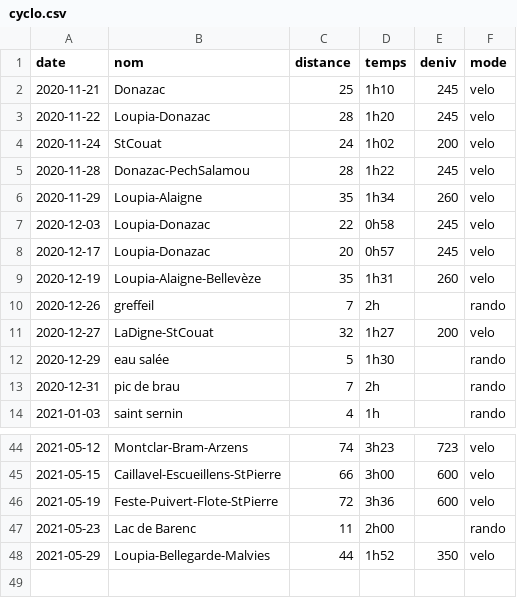
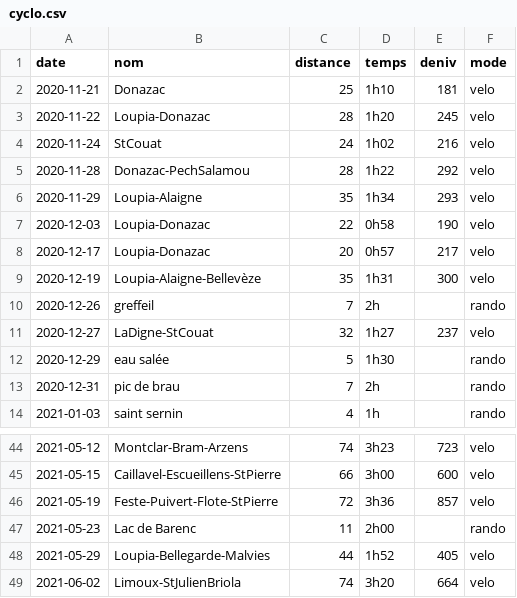
Before and after one commit to RichardHitier/try-d3js, a CSV file: cyclo.csv, drawn as a sheet; only a part is shown, gaps mark what is left out; the diff covers the shown part only.

Commit message:
Set true velo.deniv

```diff
--- a/cyclo.csv
+++ b/cyclo.csv
@@ -1,12 +1,12 @@
 date,nom,distance,temps,deniv,mode
-2020-11-21,Donazac,25,1h10,245,velo
+2020-11-21,Donazac,25,1h10,181,velo
 2020-11-22,Loupia-Donazac,28,1h20,245,velo
-2020-11-24,StCouat,24,1h02,200,velo
-2020-11-28,Donazac-PechSalamou,28,1h22,245,velo
-2020-11-29,Loupia-Alaigne,35,1h34,260,velo
-2020-12-03,Loupia-Donazac,22,0h58,245,velo
-2020-12-17,Loupia-Donazac,20,0h57,245,velo
-2020-12-19,Loupia-Alaigne-Bellevèze,35,1h31,260,velo
+2020-11-24,StCouat,24,1h02,216,velo
+2020-11-28,Donazac-PechSalamou,28,1h22,292,velo
+2020-11-29,Loupia-Alaigne,35,1h34,293,velo
+2020-12-03,Loupia-Donazac,22,0h58,190,velo
+2020-12-17,Loupia-Donazac,20,0h57,217,velo
+2020-12-19,Loupia-Alaigne-Bellevèze,35,1h31,300,velo
 2020-12-26,greffeil,7,2h,,rando
-2020-12-27,LaDigne-StCouat,32,1h27,200,velo
+2020-12-27,LaDigne-StCouat,32,1h27,237,velo
 2020-12-29,eau salée,5,1h30,,rando
@@ -45,4 +45,5 @@ date,nom,distance,temps,deniv,mode
 2021-05-15,Caillavel-Escueillens-StPierre,66,3h00,600,velo
-2021-05-19,Feste-Puivert-Flote-StPierre,72,3h36,600,velo
+2021-05-19,Feste-Puivert-Flote-StPierre,72,3h36,857,velo
 2021-05-23,Lac de Barenc,11,2h00,,rando
-2021-05-29,Loupia-Bellegarde-Malvies,44,1h52,350,velo
+2021-05-29,Loupia-Bellegarde-Malvies,44,1h52,405,velo
+2021-06-02,Limoux-StJulienBriola,74,3h20,664,velo
```
Also changed, not shown: 10 edited cells elsewhere in this file, 4 other files.
